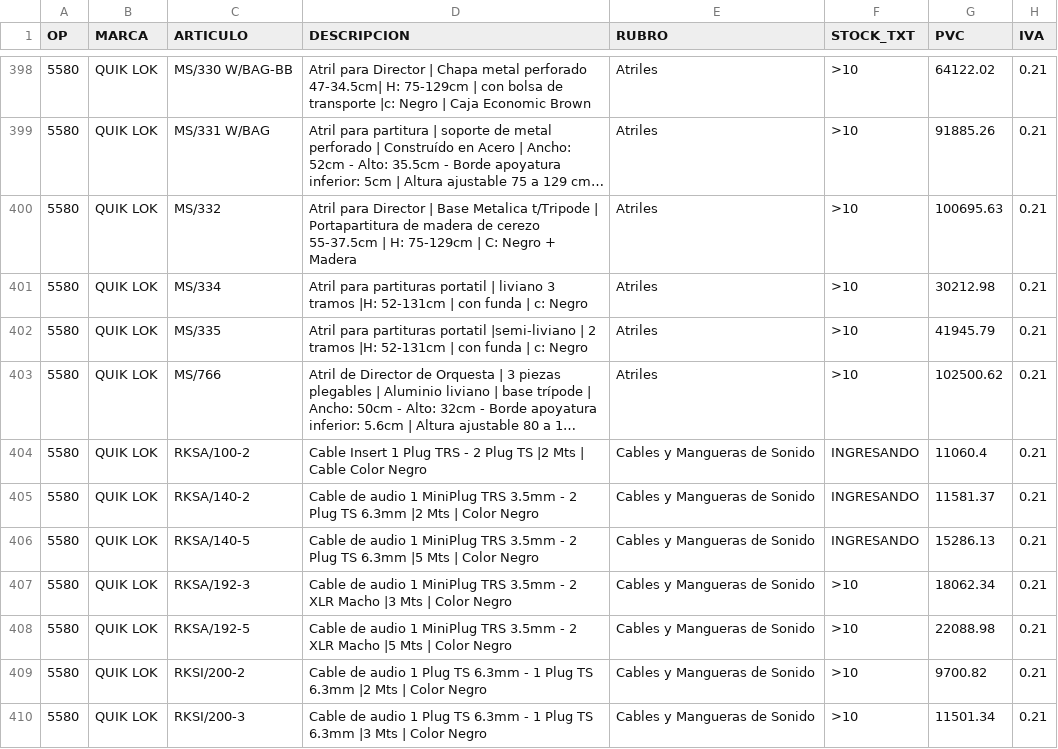
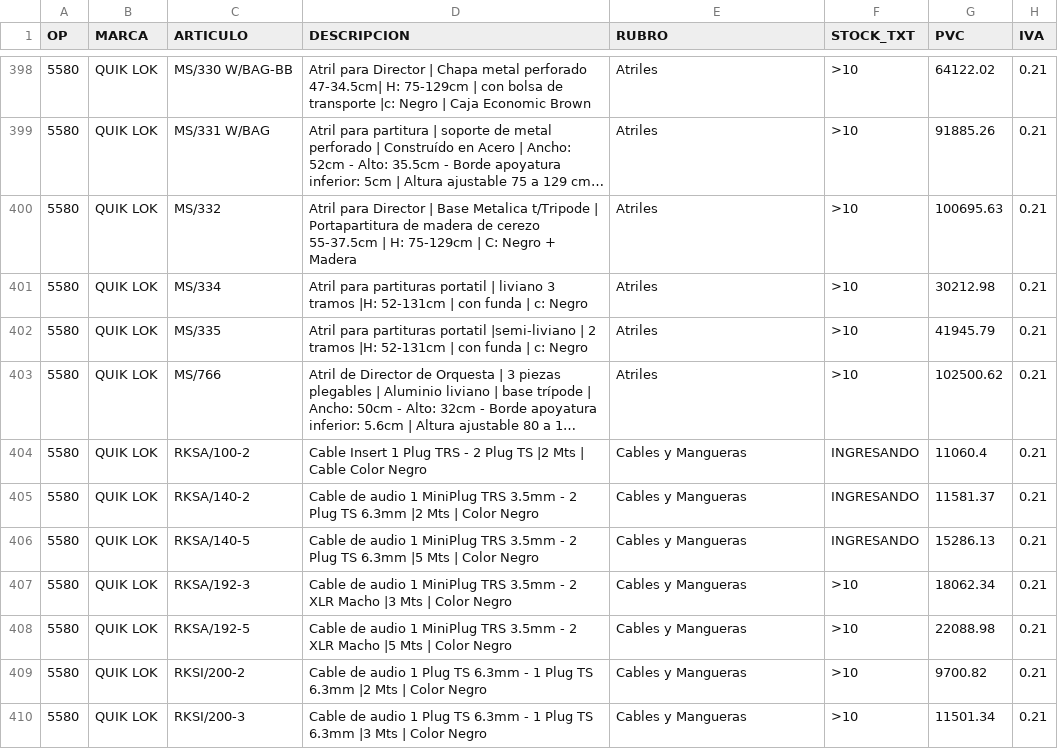
Before and after one commit to JConstenla12/tm-ingresos-novedades, a CSV file: ingresostm_junio.csv, drawn as a sheet; only a part is shown, gaps mark what is left out; long unchanged cells end in …; the diff covers the shown part only; the diff names each change by its address in the sheet, - before the commit and + after, or states it on an @@ line.

```diff
--- a/ingresostm_junio.csv
+++ b/ingresostm_junio.csv
-E404:E410 (RUBRO): Cables y Mangueras de Sonido
+E404:E410 (RUBRO): Cables y Mangueras
```
Also changed, not shown: 61 edited cells elsewhere in this file.
